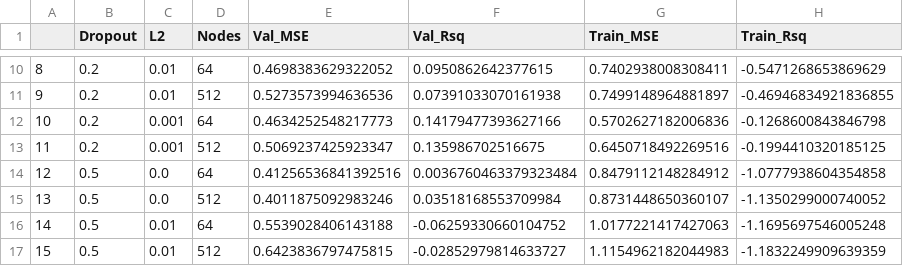
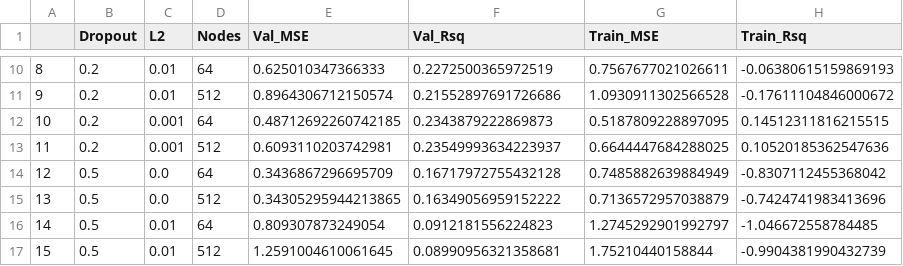
Before and after one commit to dmnk1308/DubAir, a CSV file: grid_results_priceimage.csv, drawn as a sheet; only a part is shown, gaps mark what is left out; the diff covers the shown part only.

```diff
--- a/grid_results_priceimage.csv
+++ b/grid_results_priceimage.csv
@@ -10,8 +10,8 @@
-8,0.2,0.01,64,0.4698383629322052,0.0950862642377615,0.7402938008308411,-0.5471268653869629
-9,0.2,0.01,512,0.5273573994636536,0.07391033070161938,0.7499148964881897,-0.46946834921836855
-10,0.2,0.001,64,0.4634252548217773,0.14179477393627166,0.5702627182006836,-0.1268600843846798
-11,0.2,0.001,512,0.5069237425923347,0.135986702516675,0.6450718492269516,-0.1994410320185125
-12,0.5,0.0,64,0.41256536841392516,0.0036760463379323484,0.8479112148284912,-1.0777938604354858
-13,0.5,0.0,512,0.4011875092983246,0.03518168553709984,0.8731448650360107,-1.1350299000740052
-14,0.5,0.01,64,0.5539028406143188,-0.06259330660104752,1.0177221417427063,-1.1695697546005248
-15,0.5,0.01,512,0.6423836797475815,-0.02852979814633727,1.1154962182044983,-1.1832249909639359
+8,0.2,0.01,64,0.625010347366333,0.2272500365972519,0.7567677021026611,-0.06380615159869193
+9,0.2,0.01,512,0.8964306712150574,0.21552897691726686,1.0930911302566528,-0.17611104846000672
+10,0.2,0.001,64,0.48712692260742185,0.2343879222869873,0.5187809228897095,0.14512311816215515
+11,0.2,0.001,512,0.6093110203742981,0.23549993634223937,0.6644447684288025,0.10520185362547636
+12,0.5,0.0,64,0.3436867296695709,0.16717972755432128,0.7485882639884949,-0.8307112455368042
+13,0.5,0.0,512,0.34305295944213865,0.16349056959152222,0.7136572957038879,-0.7424741983413696
+14,0.5,0.01,64,0.809307873249054,0.0912181556224823,1.2745292901992797,-1.046672558784485
+15,0.5,0.01,512,1.2591004610061645,0.08990956321358681,1.75210440158844,-0.9904381990432739
```
Also changed, not shown: 40 edited cells elsewhere in this file, 8 other files.
